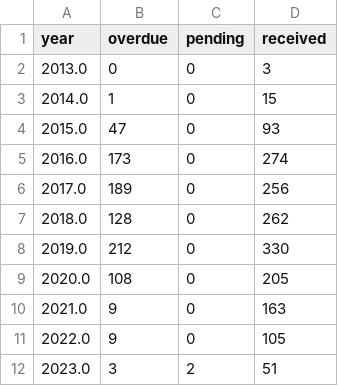
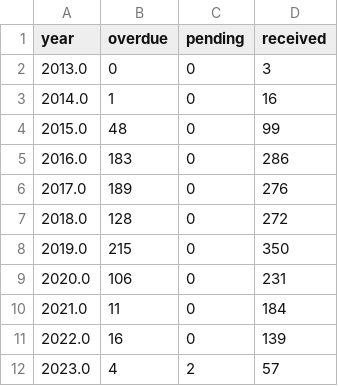
Before and after one commit to Mr-Helpful/preventable-deaths-scraper, a CSV file: src/analyse/counts/data/sent-types-years.csv, drawn as a sheet.

```diff
--- a/src/analyse/counts/data/sent-types-years.csv
+++ b/src/analyse/counts/data/sent-types-years.csv
@@ -2,11 +2,11 @@ year,overdue,pending,received
 2013.0,0,0,3
-2014.0,1,0,15
-2015.0,47,0,93
-2016.0,173,0,274
-2017.0,189,0,256
-2018.0,128,0,262
-2019.0,212,0,330
-2020.0,108,0,205
-2021.0,9,0,163
-2022.0,9,0,105
-2023.0,3,2,51
+2014.0,1,0,16
+2015.0,48,0,99
+2016.0,183,0,286
+2017.0,189,0,276
+2018.0,128,0,272
+2019.0,215,0,350
+2020.0,106,0,231
+2021.0,11,0,184
+2022.0,16,0,139
+2023.0,4,2,57
```
Also changed, not shown: src/analyse/counts/data/area-years.csv, src/analyse/counts/data/sent-counts.csv, 10 other files.
